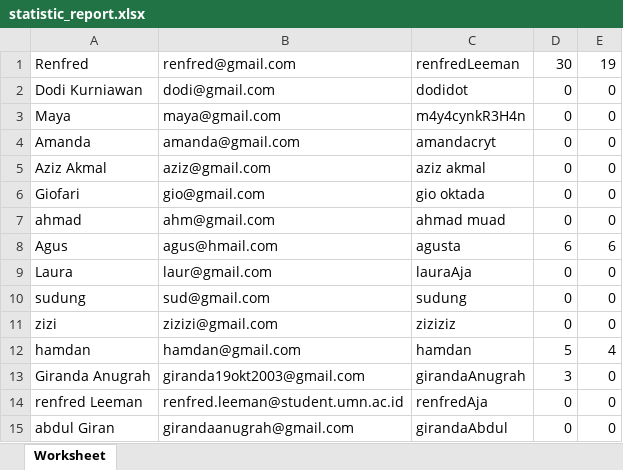
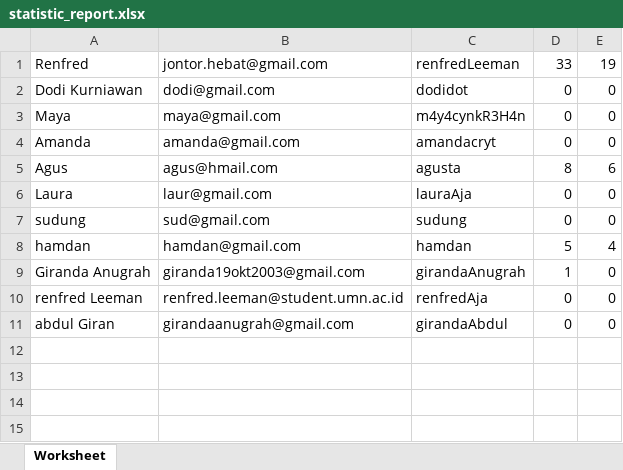
Before and after one commit to GirandaAnugrah/Web-Comunity, an Excel workbook: statistic_report.xlsx, sheet Worksheet, drawn as a sheet; values as stored, in another font and other column widths than the file's, no borders; removed rows and columns are numbered as before the commit, all else as after; the diff names each change by its address in the sheet, - before the commit and + after, or states it on an @@ line.

```diff
--- a/statistic_report.xlsx (sheet Worksheet)
+++ b/statistic_report.xlsx (sheet Worksheet)
-B1: renfred@gmail.com
+B1: jontor.hebat@gmail.com
-D1: 30
+D1: 33
-row 5: Aziz Akmal | aziz@gmail.com | aziz akmal | 0 | 0
-row 6: Giofari | gio@gmail.com | gio oktada | 0 | 0
-row 7: ahmad | ahm@gmail.com | ahmad muad | 0 | 0
-D5: 6
+D5: 8
-row 11: zizi | zizizi@gmail.com | ziziziz | 0 | 0
-D9: 3
+D9: 1
```
Also changed, not shown: 7 other files.
